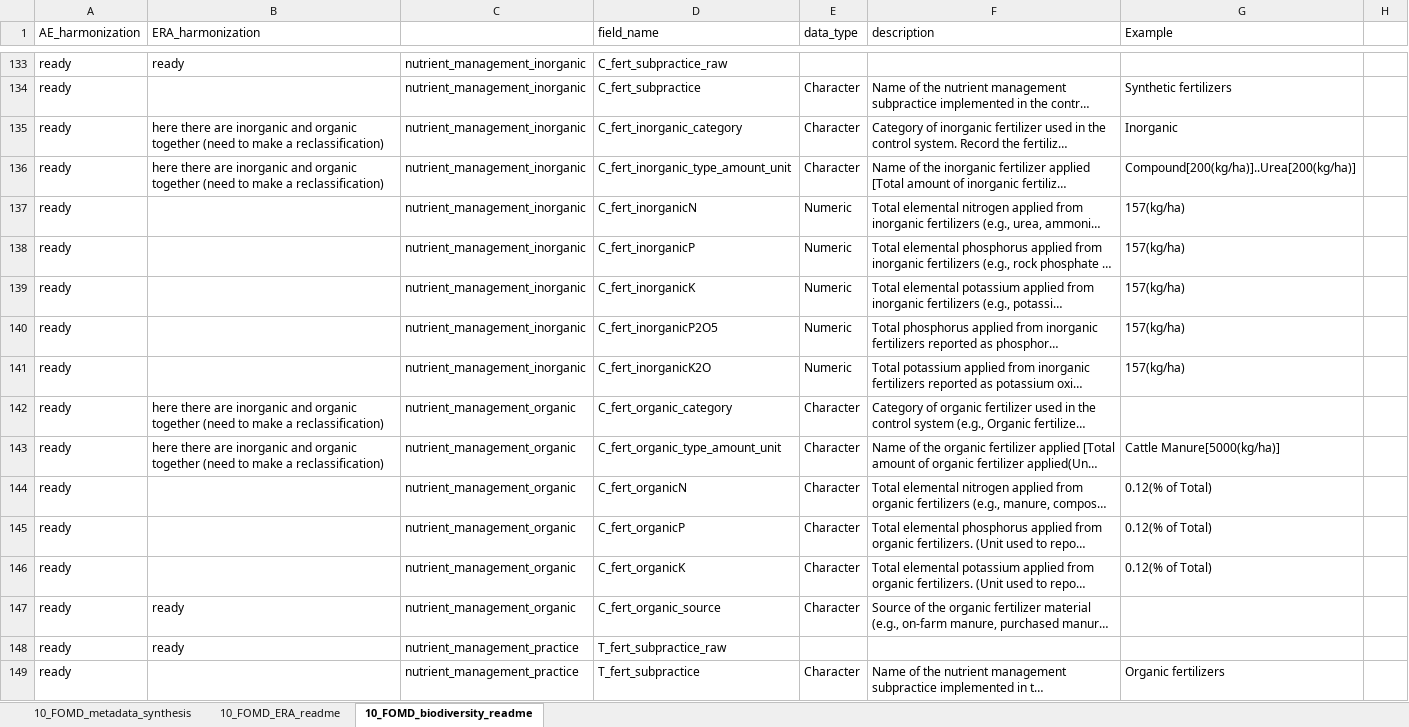
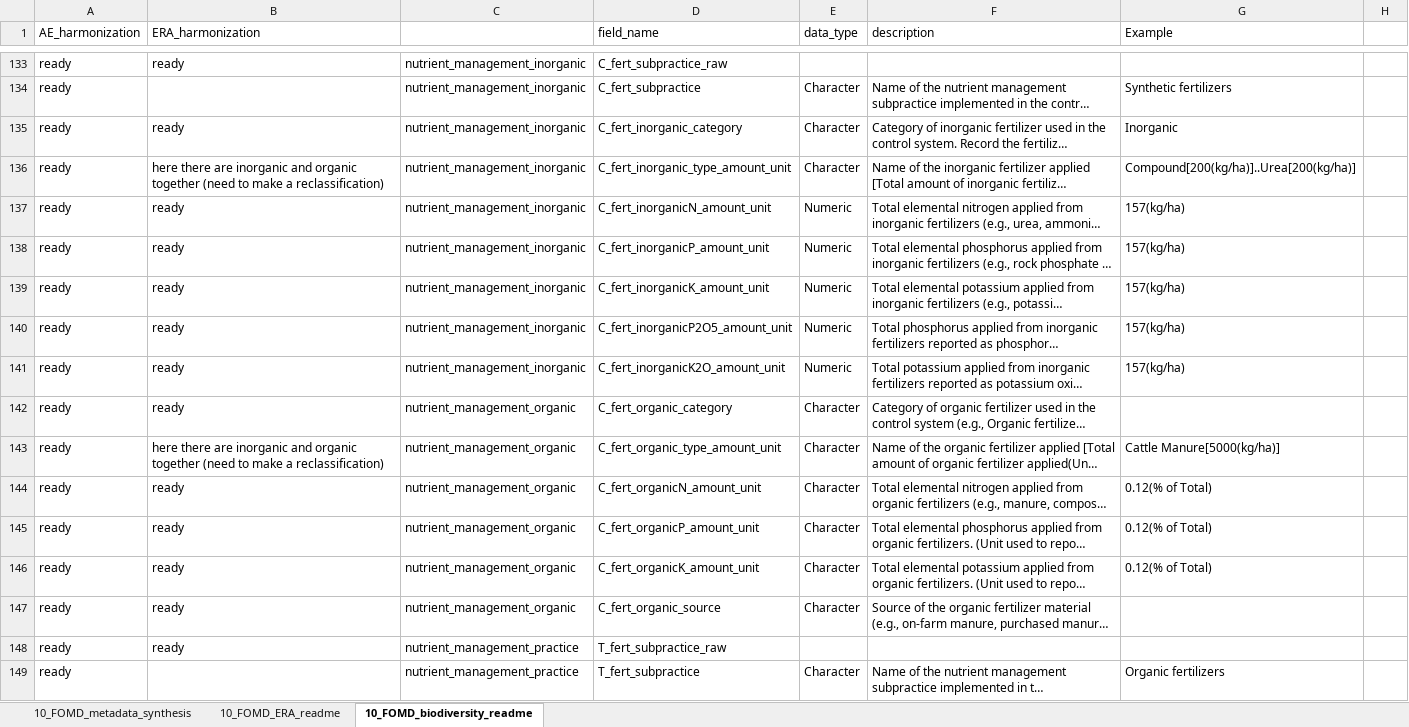
Before and after one commit to andreacsanchezb10/Agroecology_Evidence_Hub, an Excel workbook: 02.FOMD/02.metadata_structure/10_FOMD_metadata_synthesis_short.xlsx, sheet 10_FOMD_biodiversity_readme, drawn as a sheet; only a part is shown, gaps mark what is left out; long unchanged cells end in …; values as stored, in another font and other column widths than the file's, no cell formats; the diff covers the shown part only; the diff names each change by its address in the sheet, - before the commit and + after, or states it on an @@ line.

```diff
--- a/02.FOMD/02.metadata_structure/10_FOMD_metadata_synthesis_short.xlsx (sheet 10_FOMD_biodiversity_readme)
+++ b/02.FOMD/02.metadata_structure/10_FOMD_metadata_synthesis_short.xlsx (sheet 10_FOMD_biodiversity_readme)
-B135 (ERA_harmonization): here there are inorganic and organic together (need to make a reclassification)
+B135 (ERA_harmonization): ready
-B137:B141 (ERA_harmonization): (empty)
+B137:B141 (ERA_harmonization): ready
-D137 (field_name): C_fert_inorganicN
+D137 (field_name): C_fert_inorganicN_amount_unit
-D138 (field_name): C_fert_inorganicP
+D138 (field_name): C_fert_inorganicP_amount_unit
-D139 (field_name): C_fert_inorganicK
+D139 (field_name): C_fert_inorganicK_amount_unit
-D140 (field_name): C_fert_inorganicP2O5
+D140 (field_name): C_fert_inorganicP2O5_amount_unit
-D141 (field_name): C_fert_inorganicK2O
+D141 (field_name): C_fert_inorganicK2O_amount_unit
-B142 (ERA_harmonization): here there are inorganic and organic together (need to make a reclassification)
+B142 (ERA_harmonization): ready
-B144:B146 (ERA_harmonization): (empty)
+B144:B146 (ERA_harmonization): ready
-D144 (field_name): C_fert_organicN
+D144 (field_name): C_fert_organicN_amount_unit
-D145 (field_name): C_fert_organicP
+D145 (field_name): C_fert_organicP_amount_unit
-D146 (field_name): C_fert_organicK
+D146 (field_name): C_fert_organicK_amount_unit
```
Also changed, not shown: 34 edited cells elsewhere in this sheet, sheet 10_FOMD_ERA_readme, cell formats, 02.FOMD/02.metadata_structure/09_FOMD_metadata_extraction_long.xlsx, 02.FOMD/02.metadata_structure/New term request .xlsx, 4 other files.
